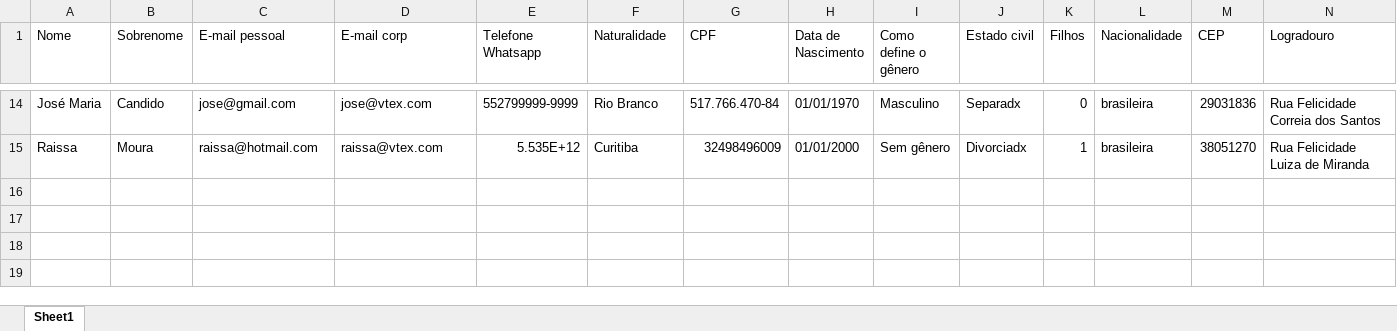
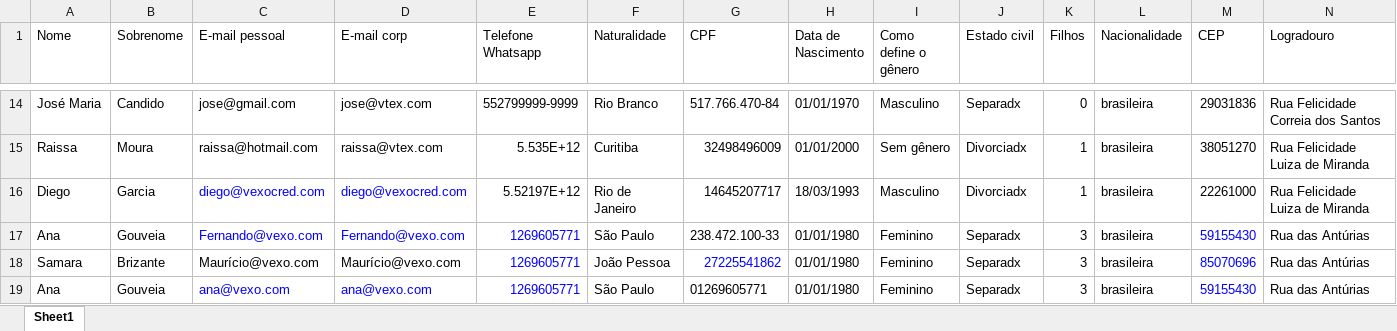
Before and after one commit to DiegoAntonioli/vexo-backend, an Excel workbook: src/sheetSample.xlsx, sheet Sheet1, drawn as a sheet; only a part is shown, gaps mark what is left out; values as stored, in another font and other column widths than the file's, no borders; rows hold the shown columns only; the diff names each change by its address in the sheet, - before the commit and + after, or states it on an @@ line.

```diff
--- a/src/sheetSample.xlsx (sheet Sheet1)
+++ b/src/sheetSample.xlsx (sheet Sheet1)
+row 16: Diego | Garcia | diego@vexocred.com | diego@vexocred.com | 5.52197E+12 | Rio de Janeiro | 14645207717 | 18/03/1993 | Masculino | Divorciadx | 1 | brasileira | 22261000 | Rua Felicidade Luiza de Miranda
+row 17: Ana | Gouveia | Fernando@vexo.com | Fernando@vexo.com | 1269605771 | São Paulo | 238.472.100-33 | 01/01/1980 | Feminino | Separadx | 3 | brasileira | 59155430 | Rua das Antúrias
+row 18: Samara | Brizante | Maurício@vexo.com | Maurício@vexo.com | 1269605771 | João Pessoa | 27225541862 | 01/01/1980 | Feminino | Separadx | 3 | brasileira | 85070696 | Rua das Antúrias
+row 19: Ana | Gouveia | ana@vexo.com | ana@vexo.com | 1269605771 | São Paulo | 01269605771 | 01/01/1980 | Feminino | Separadx | 3 | brasileira | 59155430 | Rua das Antúrias
```
Also changed, not shown: 2 other files.
